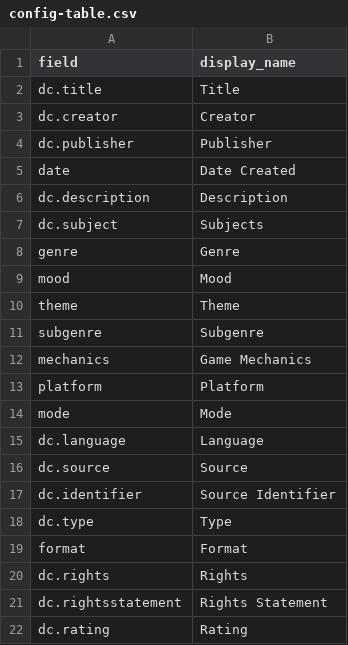
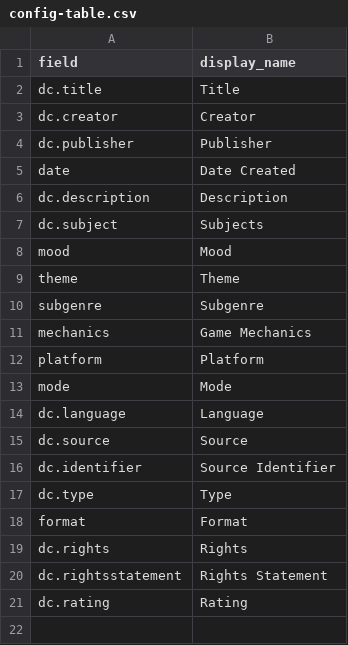
Before and after one commit to substitute12321-create/Bingus, a CSV file: _data/config-table.csv, drawn as a sheet.

Commit message:
Update config-table.csv

```diff
--- a/_data/config-table.csv
+++ b/_data/config-table.csv
@@ -7,3 +7,2 @@ dc.description,Description
 dc.subject,Subjects
-genre,Genre
 mood,Mood
```
